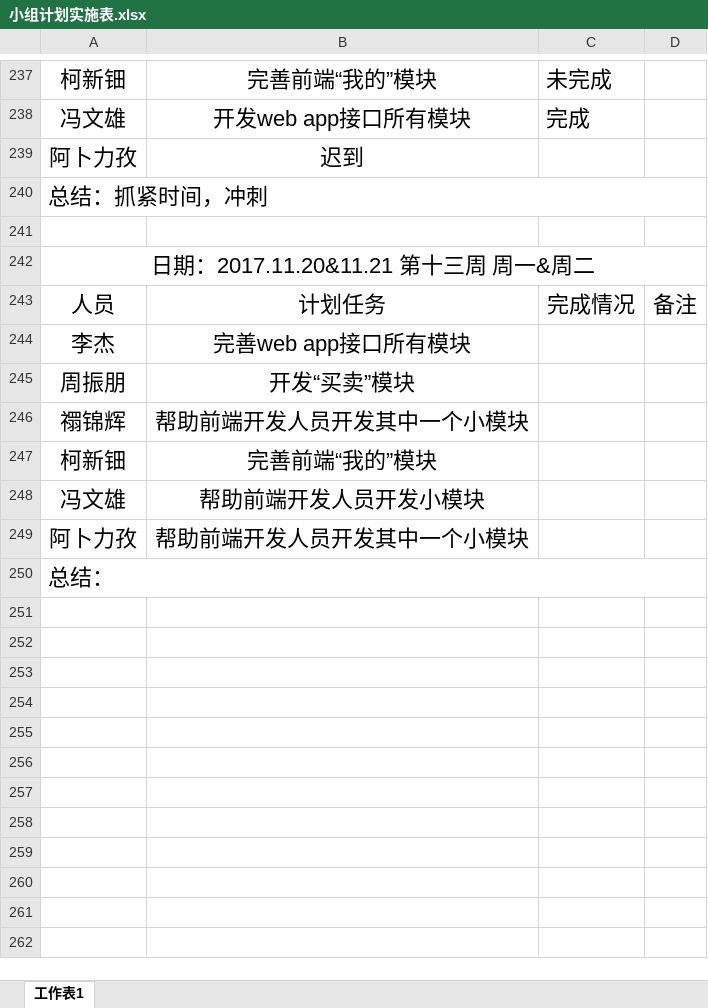
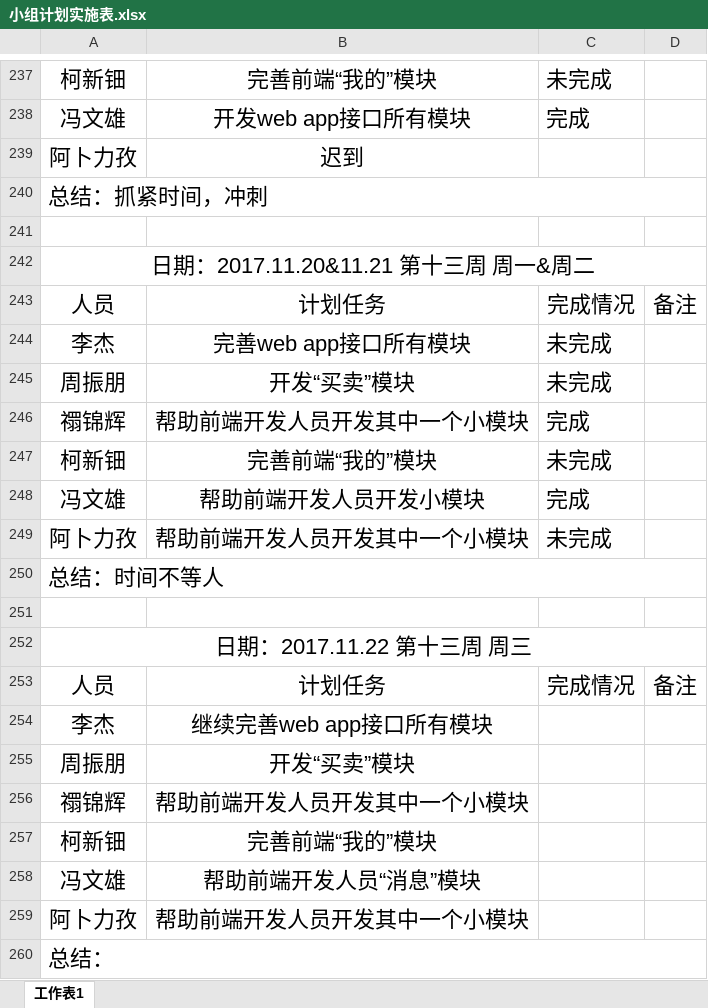
Before and after one commit to gdqysoft/fcsapp, an Excel workbook: 第三组（小马）/小组计划实施表.xlsx, sheet 工作表1, drawn as a sheet; only a part is shown, gaps mark what is left out; values as stored, in another font and other column widths than the file's, no borders; addresses are those after the commit; the diff names each change by its address in the sheet, - before the commit and + after, or states it on an @@ line.

Commit message:
Add files via upload

```diff
--- a/第三组（小马）/小组计划实施表.xlsx (sheet 工作表1)
+++ b/第三组（小马）/小组计划实施表.xlsx (sheet 工作表1)
+row 244: 李杰 | 完善web app接口所有模块 | 未完成
+row 245: 周振朋 | 开发“买卖”模块 | 未完成
+row 246: 禤锦辉 | 帮助前端开发人员开发其中一个小模块 | 完成
+row 247: 柯新钿 | 完善前端“我的”模块 | 未完成
+row 248: 冯文雄 | 帮助前端开发人员开发小模块 | 完成
+row 249: 阿卜力孜 | 帮助前端开发人员开发其中一个小模块 | 未完成
+row 250: 总结：时间不等人
+row 251: (empty)
+row 252: 日期：2017.11.22 第十三周 周三
+row 253: 人员 | 计划任务 | 完成情况 | 备注
-B254: 完善web app接口所有模块
+B254: 继续完善web app接口所有模块
-B258: 帮助前端开发人员开发小模块
+B258: 帮助前端开发人员“消息”模块
```
